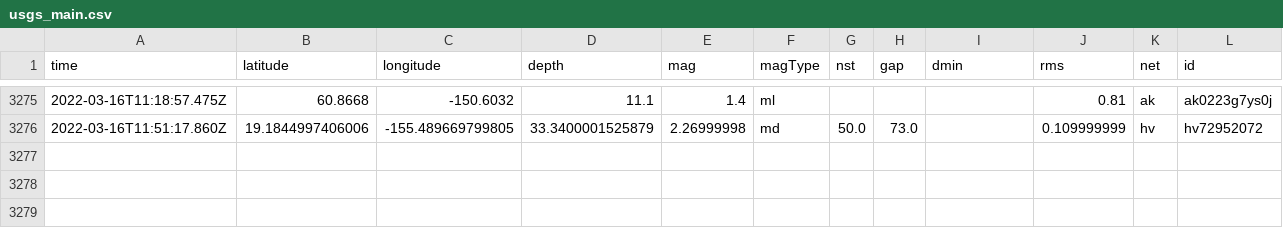
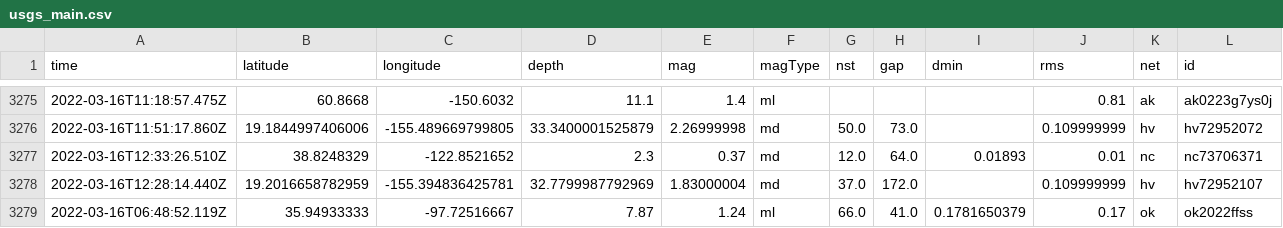
Before and after one commit to profrobwells/nicar22-github-actions, a CSV file: usgs_main.csv, drawn as a sheet; only a part is shown, gaps mark what is left out; rows hold the shown columns only; the diff names each change by its address in the sheet, - before the commit and + after, or states it on an @@ line.

```diff
--- a/usgs_main.csv
+++ b/usgs_main.csv
+row 3277: 2022-03-16T12:33:26.510Z | 38.8248329 | -122.8521652 | 2.3 | 0.37 | md | 12.0 | 64.0 | 0.01893 | 0.01 | nc | nc73706371
+row 3278: 2022-03-16T12:28:14.440Z | 19.2016658782959 | -155.394836425781 | 32.7799987792969 | 1.83000004 | md | 37.0 | 172.0 |  | 0.109999999 | hv | hv72952107
+row 3279: 2022-03-16T06:48:52.119Z | 35.94933333 | -97.72516667 | 7.87 | 1.24 | ml | 66.0 | 41.0 | 0.1781650379 | 0.17 | ok | ok2022ffss
```
Also changed, not shown: usgs_current.csv.
